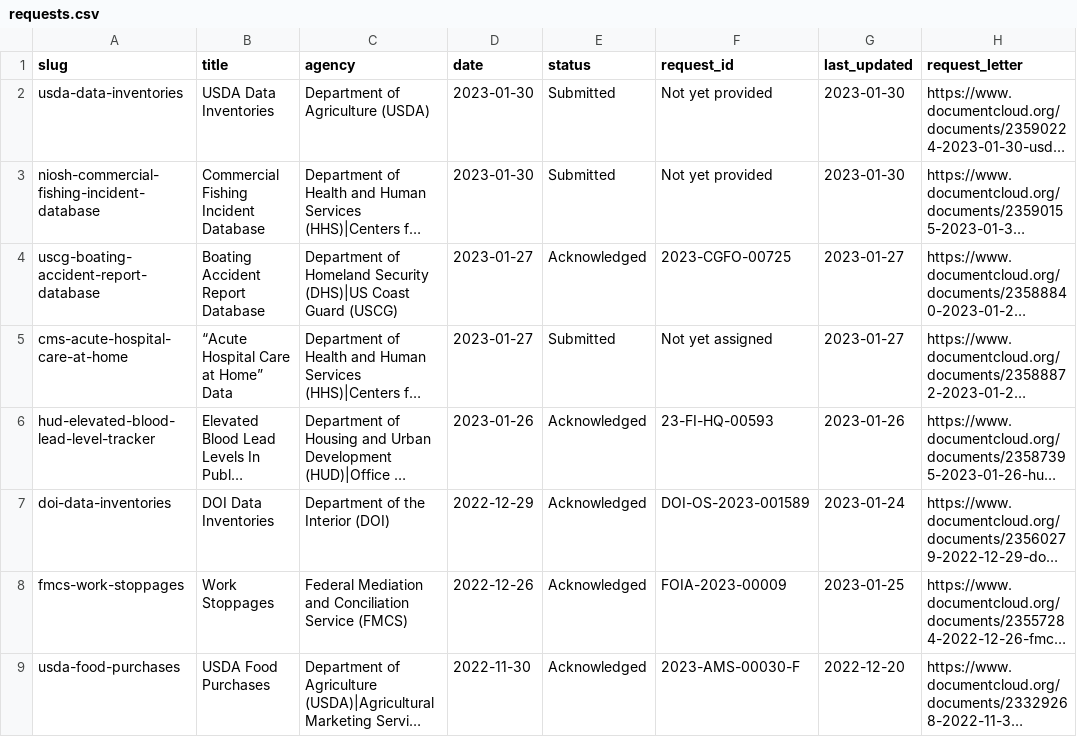
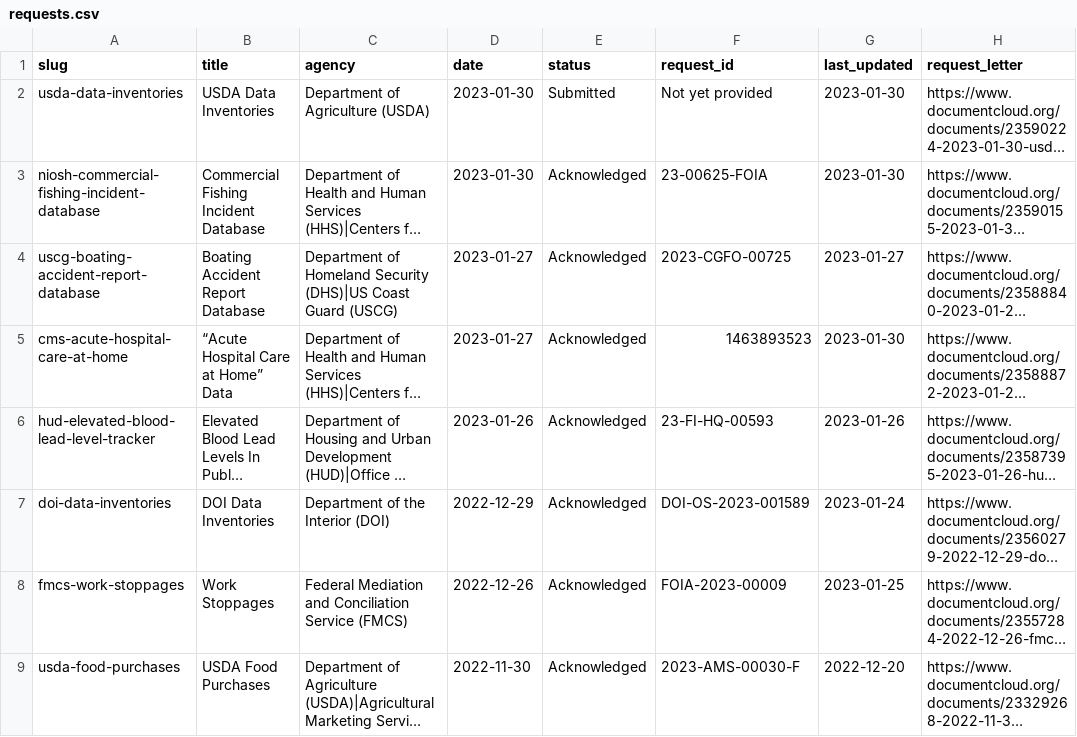
Before and after one commit to data-liberation-project/dlp-metadata, a CSV file: data/requests.csv, drawn as a sheet; only a part is shown; long unchanged cells end in …; the diff names each change by its address in the sheet, - before the commit and + after, or states it on an @@ line.

```diff
--- a/data/requests.csv
+++ b/data/requests.csv
-E3 (status): Submitted
+E3 (status): Acknowledged
-F3 (request_id): Not yet provided
+F3 (request_id): 23-00625-FOIA
-E5 (status): Submitted
+E5 (status): Acknowledged
-F5 (request_id): Not yet assigned
+F5 (request_id): 1463893523
-G5 (last_updated): 2023-01-27
+G5 (last_updated): 2023-01-30
```
Also changed, not shown: data/updates.csv.
